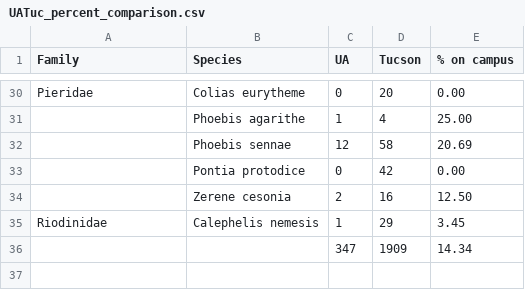
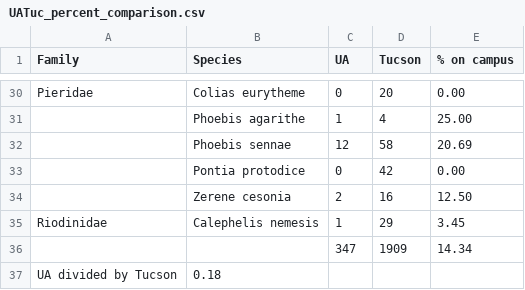
Before and after one commit to mcx8/InternshipData, a CSV file: Worked_data/UATuc_percent_comparison.csv, drawn as a sheet; only a part is shown, gaps mark what is left out.

Commit message:
Update UATuc_percent_comparison.csv

```diff
--- a/Worked_data/UATuc_percent_comparison.csv
+++ b/Worked_data/UATuc_percent_comparison.csv
@@ -36 +36,2 @@ Riodinidae,Calephelis nemesis,1,29,3.45
 ,,347,1909,14.34
+UA divided by Tucson, 0.18
```
